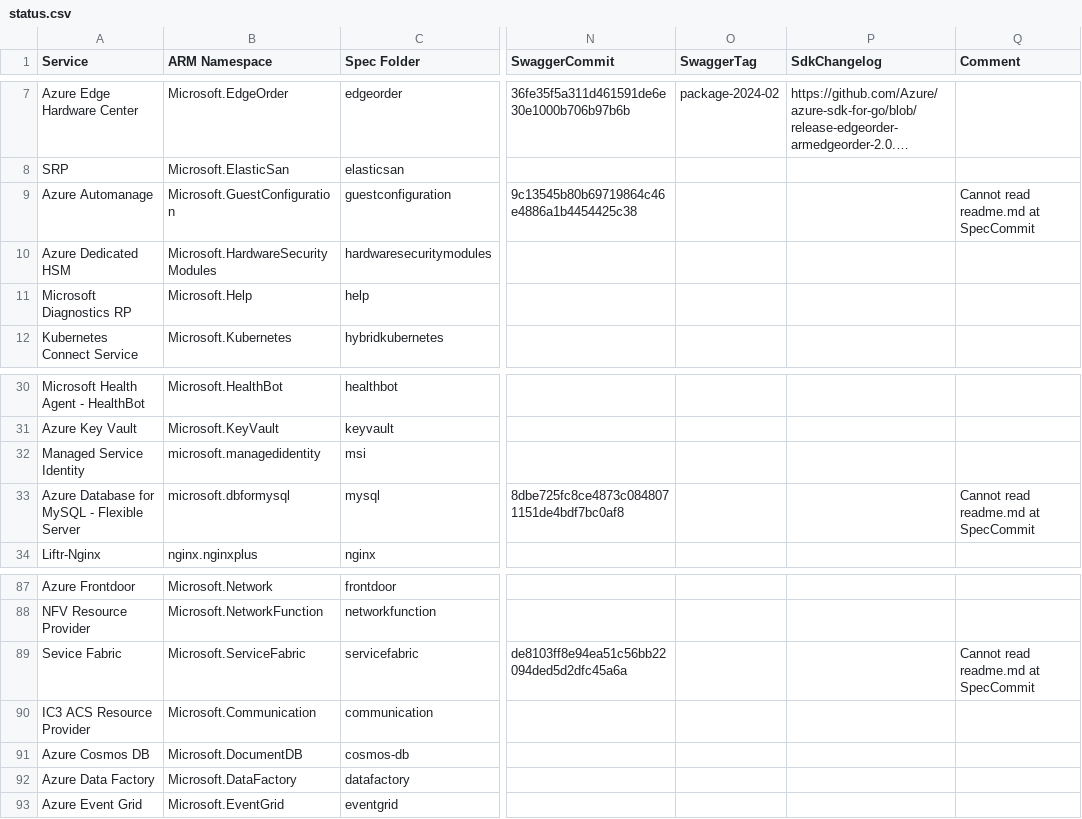
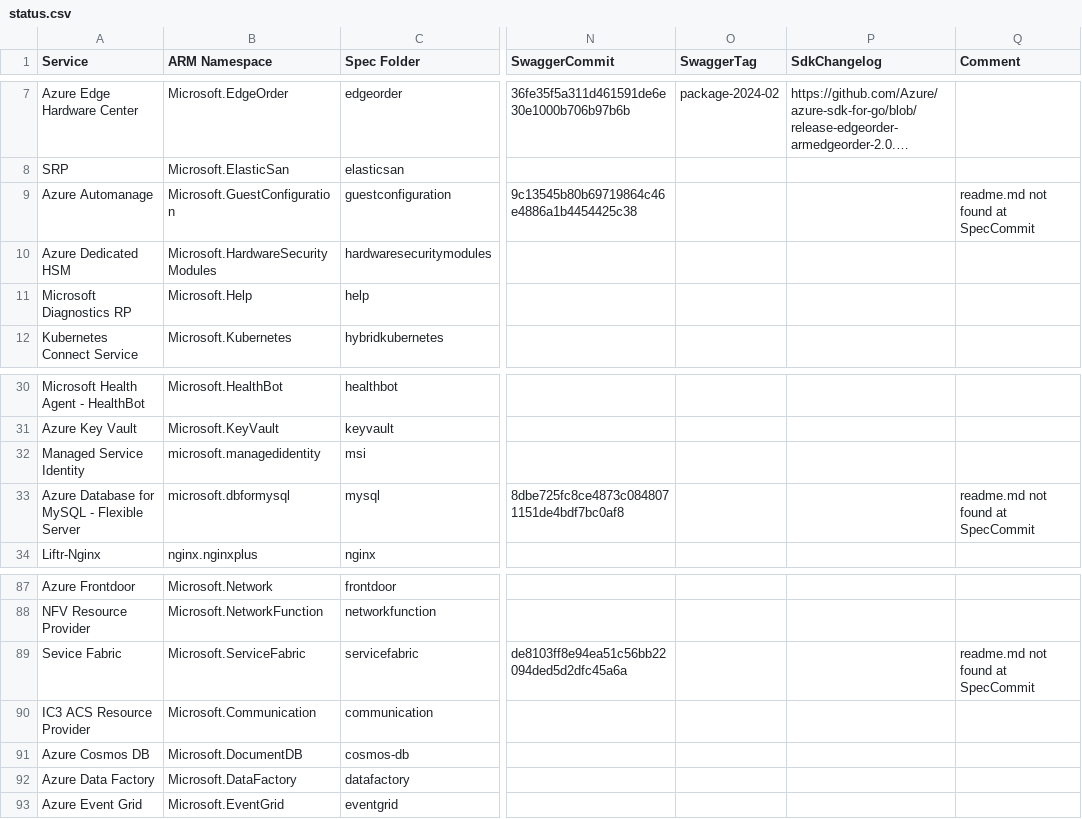
Before and after one commit to tadelesh/typespec-conversion-refresh, a CSV file: status.csv, drawn as a sheet; only a part is shown, gaps mark what is left out; long unchanged cells end in …; the diff covers the shown part only; the diff names each change by its address in the sheet, - before the commit and + after, or states it on an @@ line.

```diff
--- a/status.csv
+++ b/status.csv
-Q9 (Comment): Cannot read readme.md at SpecCommit
+Q9 (Comment): readme.md not found at SpecCommit
-Q33 (Comment): Cannot read readme.md at SpecCommit
+Q33 (Comment): readme.md not found at SpecCommit
-Q89 (Comment): Cannot read readme.md at SpecCommit
+Q89 (Comment): readme.md not found at SpecCommit
```
Also changed, not shown: 19 edited cells elsewhere in this file.
